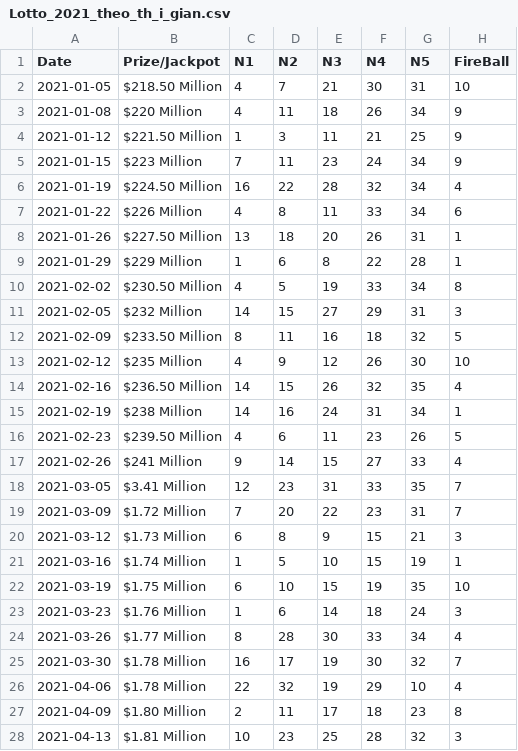
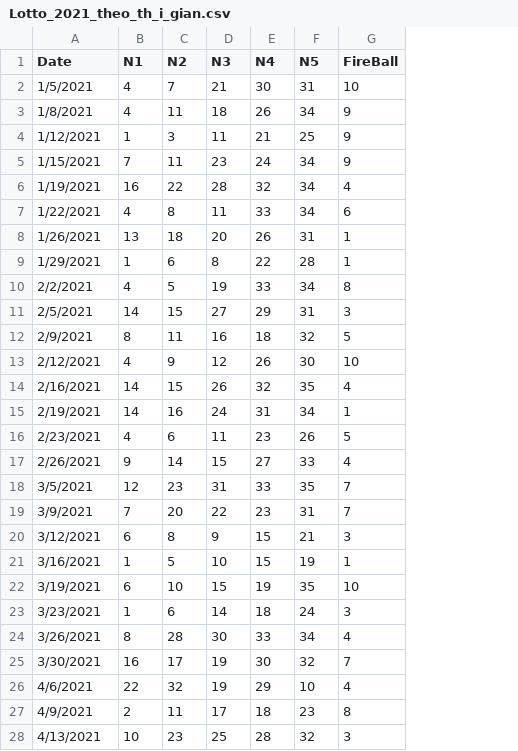
Before and after one commit to PhamHongKiem/database, a CSV file: Lotto_2021_theo_th_i_gian.csv, drawn as a sheet; only a part is shown; the diff covers the shown part only; the diff names each change by its address in the sheet, - before the commit and + after, or states it on an @@ line.

```diff
--- a/Lotto_2021_theo_th_i_gian.csv
+++ b/Lotto_2021_theo_th_i_gian.csv
-column B (Prize/Jackpot), rows 2-28: $218.50 Million | $220 Million | $221.50 Million | $223 Million | $224.50 Million | $226 Million | $227.50 Million | $229 Million | $230.50 Million | $232 Million | $233.50 Million | $235 Million | $236.50 Million | $238 Million | $239.50 Million | $241 Million | $3.41 Million | $1.72 Million | $1.73 Million | $1.74 Million | $1.75 Million | $1.76 Million | $1.77 Million | $1.78 Million | $1.78 Million | $1.80 Million | $1.81 Million
-A2 (Date): 2021-01-05
+A2 (Date): 1/5/2021
-A3 (Date): 2021-01-08
+A3 (Date): 1/8/2021
-A4 (Date): 2021-01-12
+A4 (Date): 1/12/2021
-A5 (Date): 2021-01-15
+A5 (Date): 1/15/2021
-A6 (Date): 2021-01-19
+A6 (Date): 1/19/2021
-A7 (Date): 2021-01-22
+A7 (Date): 1/22/2021
-A8 (Date): 2021-01-26
+A8 (Date): 1/26/2021
-A9 (Date): 2021-01-29
+A9 (Date): 1/29/2021
-A10 (Date): 2021-02-02
+A10 (Date): 2/2/2021
-A11 (Date): 2021-02-05
+A11 (Date): 2/5/2021
-A12 (Date): 2021-02-09
+A12 (Date): 2/9/2021
-A13 (Date): 2021-02-12
+A13 (Date): 2/12/2021
-A14 (Date): 2021-02-16
+A14 (Date): 2/16/2021
-A15 (Date): 2021-02-19
+A15 (Date): 2/19/2021
-A16 (Date): 2021-02-23
+A16 (Date): 2/23/2021
-A17 (Date): 2021-02-26
+A17 (Date): 2/26/2021
-A18 (Date): 2021-03-05
+A18 (Date): 3/5/2021
-A19 (Date): 2021-03-09
+A19 (Date): 3/9/2021
-A20 (Date): 2021-03-12
+A20 (Date): 3/12/2021
-A21 (Date): 2021-03-16
+A21 (Date): 3/16/2021
-A22 (Date): 2021-03-19
+A22 (Date): 3/19/2021
-A23 (Date): 2021-03-23
+A23 (Date): 3/23/2021
-A24 (Date): 2021-03-26
+A24 (Date): 3/26/2021
-A25 (Date): 2021-03-30
+A25 (Date): 3/30/2021
-A26 (Date): 2021-04-06
+A26 (Date): 4/6/2021
-A27 (Date): 2021-04-09
+A27 (Date): 4/9/2021
-A28 (Date): 2021-04-13
+A28 (Date): 4/13/2021
```
Also changed, not shown: 75 edited cells elsewhere in this file, Lotto_2022_theo_th_i_gian.csv, Lotto_2023_theo_th_i_gian.csv, 6 other files.
